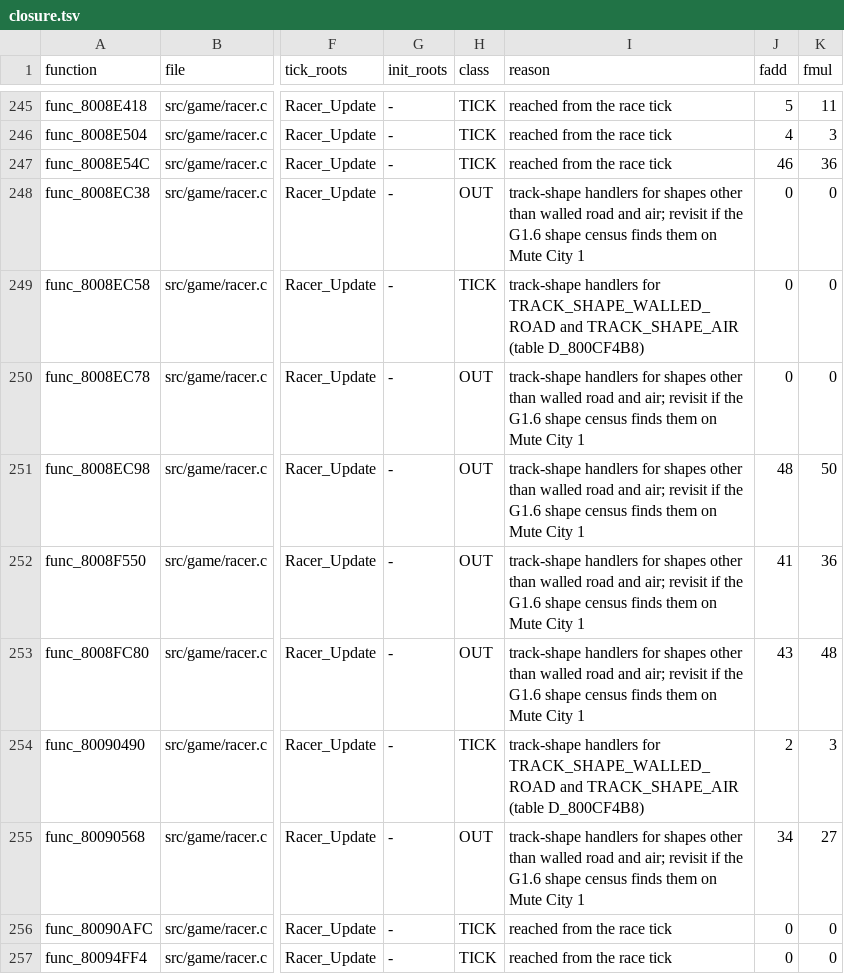
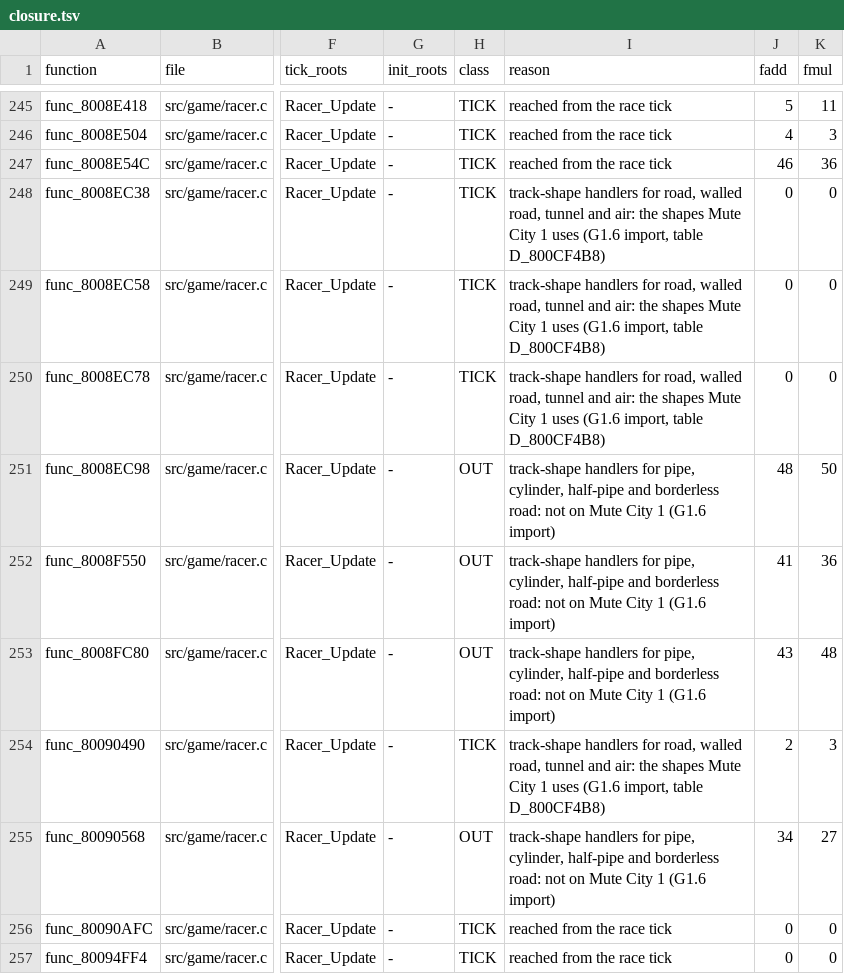
Before and after one commit to lamb2k/fzero-x-saturn, a TSV file: docs/census/closure.tsv, drawn as a sheet; only a part is shown, gaps mark what is left out; the diff names each change by its address in the sheet, - before the commit and + after, or states it on an @@ line.

```diff
--- a/docs/census/closure.tsv
+++ b/docs/census/closure.tsv
-H248 (class): OUT
+H248 (class): TICK
-I248 (reason): …handlers for shapes other than walled road and air; revisit if the G1.6 shape census finds them on Mute City 1
+I248 (reason): …handlers for road, walled road, tunnel and air: the shapes Mute City 1 uses (G1.6 import, table D_800CF4B8)
-I249 (reason): …handlers for TRACK_SHAPE_WALLED_ROAD and TRACK_SHAPE_AIR (table D_800CF4B8)
+I249 (reason): …handlers for road, walled road, tunnel and air: the shapes Mute City 1 uses (G1.6 import, table D_800CF4B8)
-H250 (class): OUT
+H250 (class): TICK
-I250 (reason): …handlers for shapes other than walled road and air; revisit if the G1.6 shape census finds them on Mute City 1
+I250 (reason): …handlers for road, walled road, tunnel and air: the shapes Mute City 1 uses (G1.6 import, table D_800CF4B8)
-I251:I253 (reason): …handlers for shapes other than walled road and air; revisit if the G1.6 shape census finds them on Mute City 1
+I251:I253 (reason): …handlers for pipe, cylinder, half-pipe and borderless road: not on Mute City 1 (G1.6 import)
-I254 (reason): …handlers for TRACK_SHAPE_WALLED_ROAD and TRACK_SHAPE_AIR (table D_800CF4B8)
+I254 (reason): …handlers for road, walled road, tunnel and air: the shapes Mute City 1 uses (G1.6 import, table D_800CF4B8)
-I255 (reason): …handlers for shapes other than walled road and air; revisit if the G1.6 shape census finds them on Mute City 1
+I255 (reason): …handlers for pipe, cylinder, half-pipe and borderless road: not on Mute City 1 (G1.6 import)
```
Also changed, not shown: docs/census/overrides.tsv, 4 other files.
